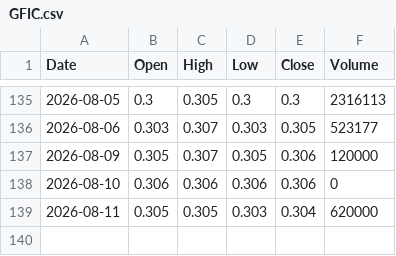
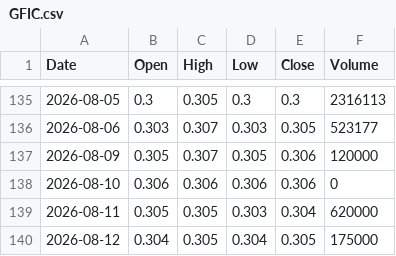
Before and after one commit to abdurahmanalaghbari-cpu/msx-edge, a CSV file: data/GFIC.csv, drawn as a sheet; only a part is shown, gaps mark what is left out.

Commit message:
EOD update 2026-08-12

```diff
--- a/data/GFIC.csv
+++ b/data/GFIC.csv
@@ -139 +139,2 @@ Date,Open,High,Low,Close,Volume
 2026-08-11,0.305,0.305,0.303,0.304,620000
+2026-08-12,0.304,0.305,0.304,0.305,175000
```
